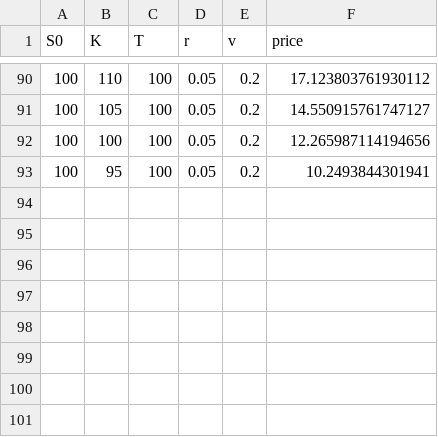
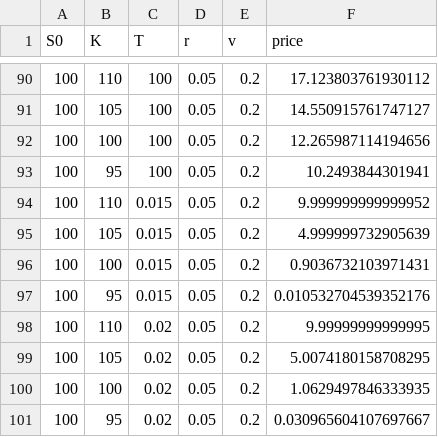
Before and after one commit to Clbrainard/lsm_testing, a CSV file: DiscretizationTestSet.csv, drawn as a sheet; only a part is shown, gaps mark what is left out; the diff names each change by its address in the sheet, - before the commit and + after, or states it on an @@ line.

Commit message:
updated test set

```diff
--- a/DiscretizationTestSet.csv
+++ b/DiscretizationTestSet.csv
+row 94: 100 | 110 | 0.015 | 0.05 | 0.2 | 9.999999999999952
+row 95: 100 | 105 | 0.015 | 0.05 | 0.2 | 4.999999732905639
+row 96: 100 | 100 | 0.015 | 0.05 | 0.2 | 0.9036732103971431
+row 97: 100 | 95 | 0.015 | 0.05 | 0.2 | 0.010532704539352176
+row 98: 100 | 110 | 0.02 | 0.05 | 0.2 | 9.99999999999995
+row 99: 100 | 105 | 0.02 | 0.05 | 0.2 | 5.0074180158708295
+row 100: 100 | 100 | 0.02 | 0.05 | 0.2 | 1.0629497846333935
+row 101: 100 | 95 | 0.02 | 0.05 | 0.2 | 0.030965604107697667
```
Also changed, not shown: 3 other files.
